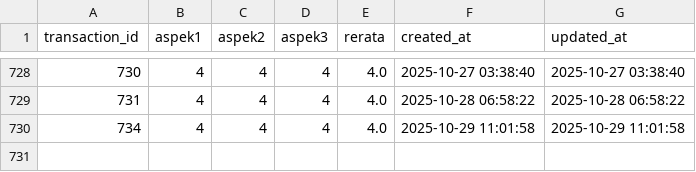
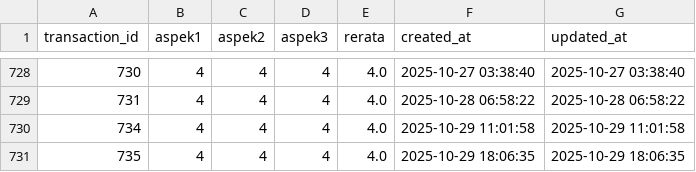
Before and after one commit to bimasaktikr/simitra-kaido-api, a CSV file: data/processed/cleaned_nilai1s.csv, drawn as a sheet; only a part is shown, gaps mark what is left out; the diff names each change by its address in the sheet, - before the commit and + after, or states it on an @@ line.

```diff
--- a/data/processed/cleaned_nilai1s.csv
+++ b/data/processed/cleaned_nilai1s.csv
+row 731: 735 | 4 | 4 | 4 | 4.0 | 2025-10-29 18:06:35 | 2025-10-29 18:06:35
```
Also changed, not shown: data/processed/cleaned_mitras.csv, data/processed/cleaned_surveys.csv, 11 other files.
